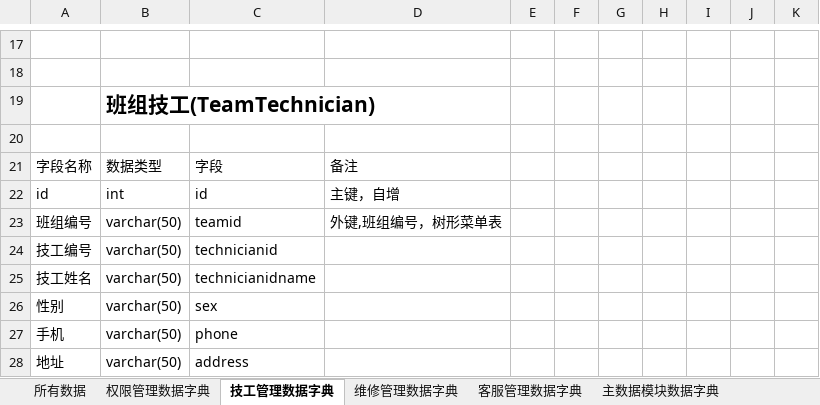
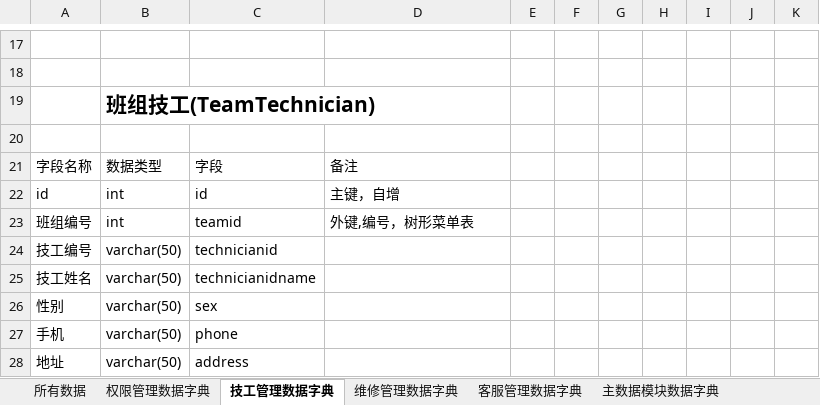
Before and after one commit to liuquan888/dzw, an Excel workbook: 数据字典/我的数据库字典.xlsx, sheet 技工管理数据字典, drawn as a sheet; only a part is shown, gaps mark what is left out; values as stored, in another font and other column widths than the file's, no borders; the diff names each change by its address in the sheet, - before the commit and + after, or states it on an @@ line.

```diff
--- a/数据字典/我的数据库字典.xlsx (sheet 技工管理数据字典)
+++ b/数据字典/我的数据库字典.xlsx (sheet 技工管理数据字典)
-B23: varchar(50)
+B23: int
-D23: 外键,班组编号，树形菜单表
+D23: 外键,编号，树形菜单表
```
Also changed, not shown: sheet 所有数据, 1 other file.
